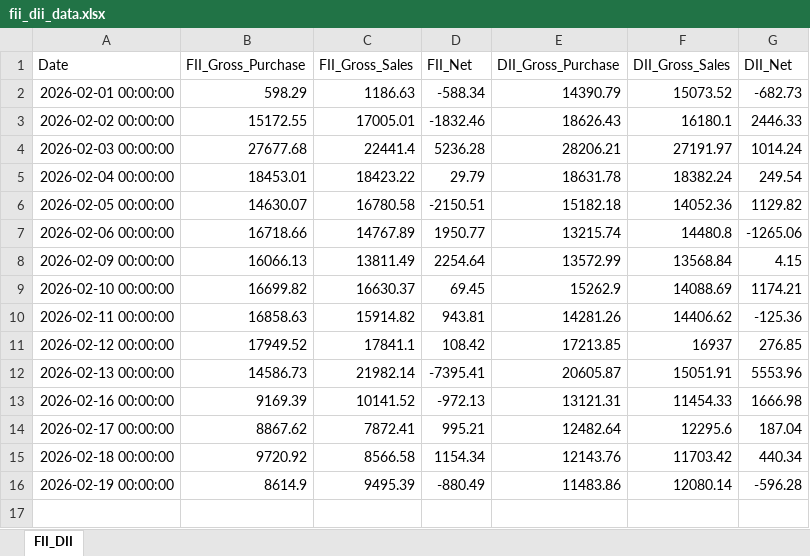
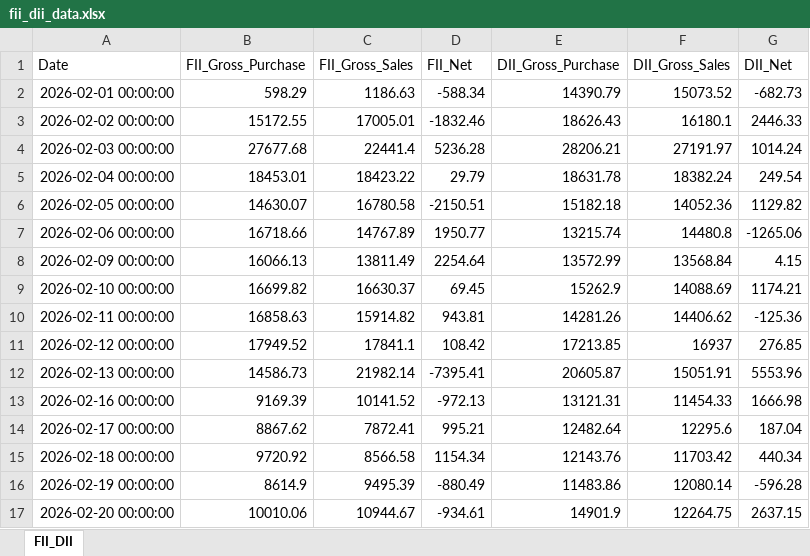
Before and after one commit to rouhin12/Exchanges_Data, an Excel workbook: FII_DII/fii_dii_data.xlsx, sheet FII_DII, drawn as a sheet; values as stored, in another font and other column widths than the file's, no borders; the diff names each change by its address in the sheet, - before the commit and + after, or states it on an @@ line.

Commit message:
excel updated (daily)

```diff
--- a/FII_DII/fii_dii_data.xlsx (sheet FII_DII)
+++ b/FII_DII/fii_dii_data.xlsx (sheet FII_DII)
+row 17: 2026-02-20 00:00:00 | 10010.06 | 10944.67 | -934.61 | 14901.9 | 12264.75 | 2637.15
```
Also changed, not shown: BSE/FnO/bse_fno_consolidated.xlsx, BSE/bse_daily.xlsx, 3 other files.
